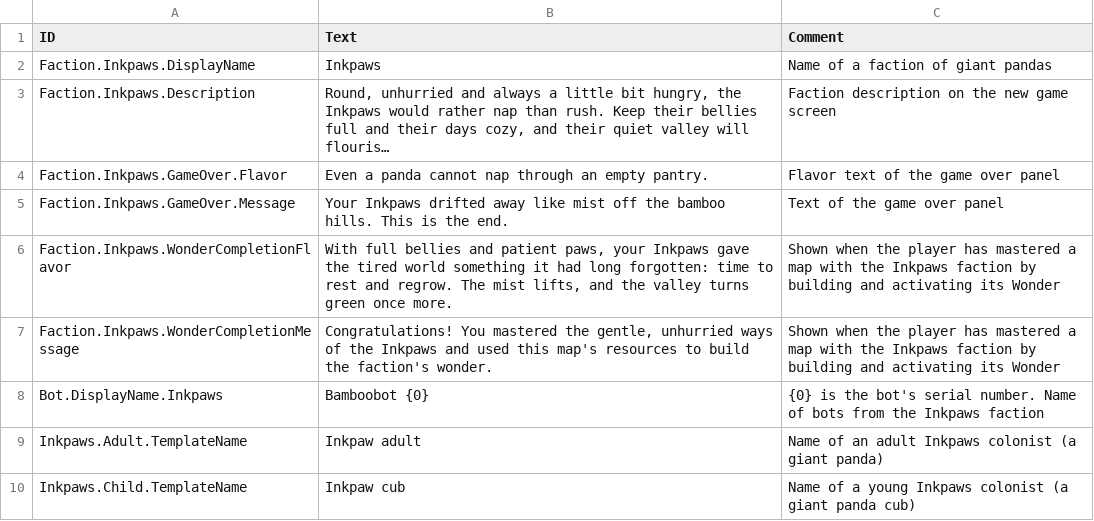
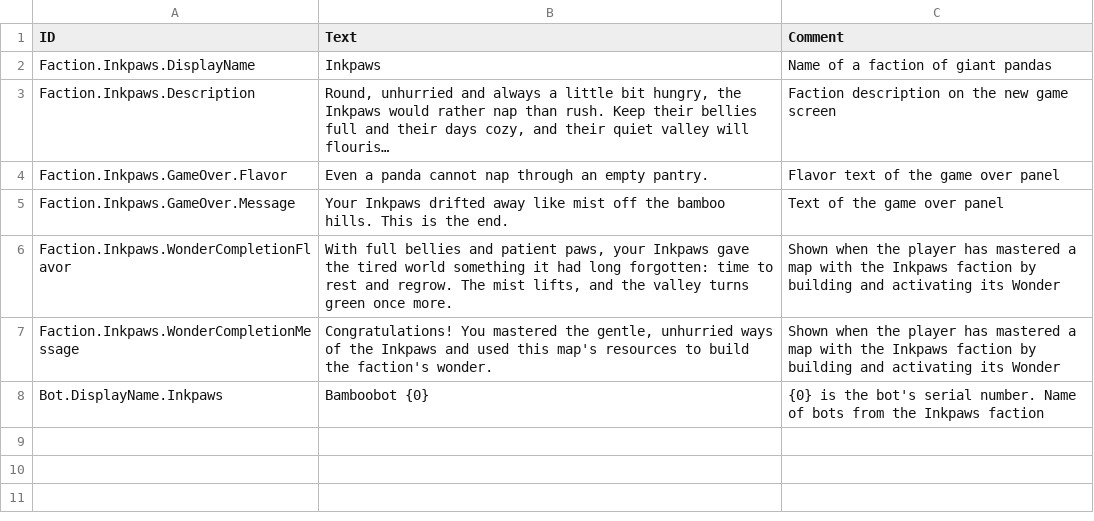
Before and after one commit to JigglyPanda/Timberborn-Pandaborn-Factions, a CSV file: mod/PandabornFactions/Localizations/enUS_PandabornFactions.csv, drawn as a sheet; long unchanged cells end in ….

```diff
--- a/mod/PandabornFactions/Localizations/enUS_PandabornFactions.csv
+++ b/mod/PandabornFactions/Localizations/enUS_PandabornFactions.csv
@@ -9,3 +9 @@ ID,Text,Comment
 "Bot.DisplayName.Inkpaws","Bamboobot {0}","{0} is the bot's serial number. Name of bots from the Inkpaws faction"
-"Inkpaws.Adult.TemplateName","Inkpaw adult","Name of an adult Inkpaws colonist (a giant panda)"
-"Inkpaws.Child.TemplateName","Inkpaw cub","Name of a young Inkpaws colonist (a giant panda cub)"
```
Also changed, not shown: 11 other files.
